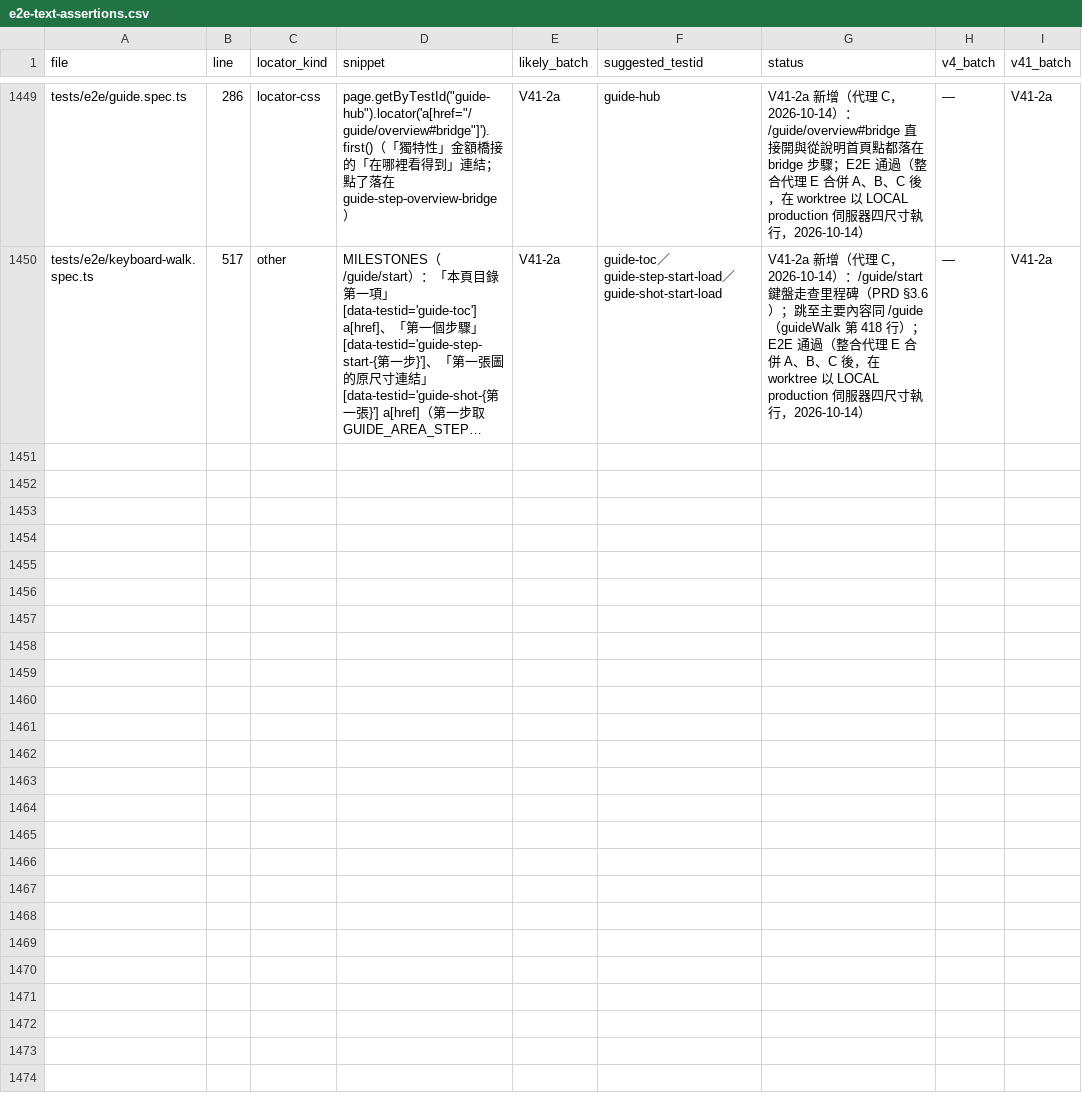
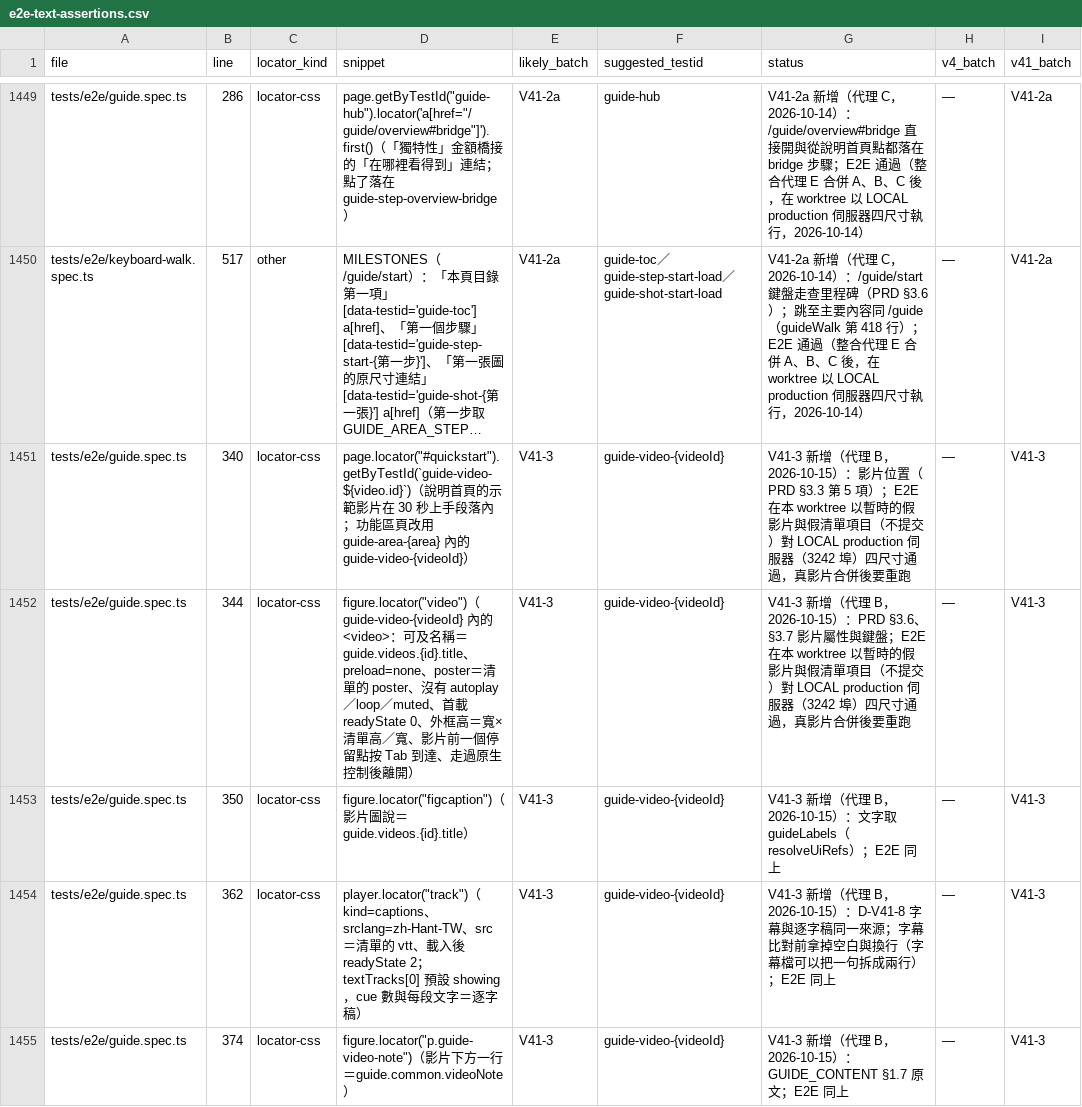
Before and after one commit to JLO916/profitlens, a CSV file: verification/revamp-v41/e2e-text-assertions.csv, drawn as a sheet; only a part is shown, gaps mark what is left out; long unchanged cells end in …; the diff covers the shown part only; the diff names each change by its address in the sheet, - before the commit and + after, or states it on an @@ line.

```diff
--- a/verification/revamp-v41/e2e-text-assertions.csv
+++ b/verification/revamp-v41/e2e-text-assertions.csv
+row 1451: tests/e2e/guide.spec.ts | 340 | locator-css | page.locator("#quickstart").getByTestId(`guide-video-${video.id}`)（說明首頁的示範影片在 30 秒上手段落內；功能區頁改用 guide-area-{area} 內的 guide-video-{videoId}） | V41-3 | guide-video-{videoId} | V41-3 新增（代理 B，2026-10-15）：影片位置（PRD §3.3 第 5 項）；E2E 在本 worktree 以暫時的假影片與假清單項目（不提交）對 LOCAL production 伺服器（3242 埠）四尺寸通過，真影片合併後要重跑 | — | V41-3
+row 1452: tests/e2e/guide.spec.ts | 344 | locator-css | figure.locator("video")（guide-video-{videoId} 內的 <video>：可及名稱＝guide.videos.{id}.title、preload=none、poster＝清單的 poster、沒有 autoplay／loop／muted、首載 readyState 0、外框高＝寬×清單高／寬、影片前一個停留點按 Tab 到達、走過原生控制後離開） | V41-3 | guide-video-{videoId} | V41-3 新增（代理 B，2026-10-15）：PRD §3.6、§3.7 影片屬性與鍵盤；E2E 在本 worktree 以暫時的假影片與假清單項目（不提交）對 LOCAL production 伺服器（3242 埠）四尺寸通過，真影片合併後要重跑 | — | V41-3
+row 1453: tests/e2e/guide.spec.ts | 350 | locator-css | figure.locator("figcaption")（影片圖說＝guide.videos.{id}.title） | V41-3 | guide-video-{videoId} | V41-3 新增（代理 B，2026-10-15）：文字取 guideLabels（resolveUiRefs）；E2E 同上 | — | V41-3
+row 1454: tests/e2e/guide.spec.ts | 362 | locator-css | player.locator("track")（kind=captions、srclang=zh-Hant-TW、src＝清單的 vtt、載入後 readyState 2；textTracks[0] 預設 showing，cue 數與每段文字＝逐字稿） | V41-3 | guide-video-{videoId} | V41-3 新增（代理 B，2026-10-15）：D-V41-8 字幕與逐字稿同一來源；字幕比對前拿掉空白與換行（字幕檔可以把一句拆成兩行）；E2E 同上 | — | V41-3
+row 1455: tests/e2e/guide.spec.ts | 374 | locator-css | figure.locator("p.guide-video-note")（影片下方一行＝guide.common.videoNote） | V41-3 | guide-video-{videoId} | V41-3 新增（代理 B，2026-10-15）：GUIDE_CONTENT §1.7 原文；E2E 同上 | — | V41-3
```
Also changed, not shown: 4 added rows elsewhere in this file, 10 other files.
